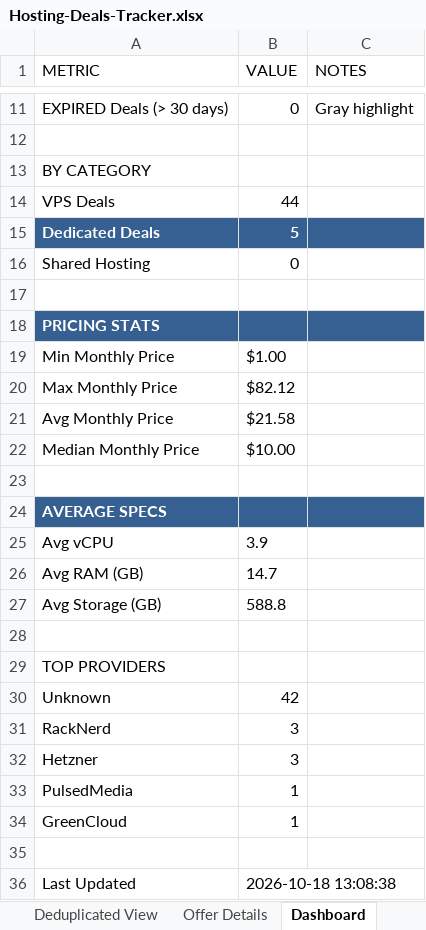
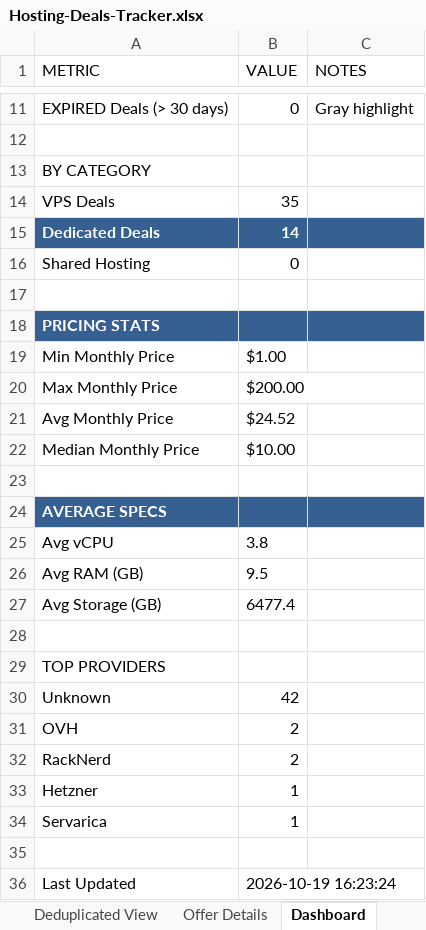
Before and after one commit to bojak83318/hosting-deals-tracker, an Excel workbook: output/Hosting-Deals-Tracker.xlsx, sheet Dashboard, drawn as a sheet; only a part is shown, gaps mark what is left out; values as stored, in another font and other column widths than the file's, no borders; removed rows and columns are numbered as before the commit, all else as after; the diff names each change by its address in the sheet, - before the commit and + after, or states it on an @@ line.

```diff
--- a/output/Hosting-Deals-Tracker.xlsx (sheet Dashboard)
+++ b/output/Hosting-Deals-Tracker.xlsx (sheet Dashboard)
-B14 (VALUE): 44
+B14 (VALUE): 35
-B15 (VALUE): 5
+B15 (VALUE): 14
-B20 (VALUE): $82.12
+B20 (VALUE): $200.00
-B21 (VALUE): $21.58
+B21 (VALUE): $24.52
-B25 (VALUE): 3.9
+B25 (VALUE): 3.8
-B26 (VALUE): 14.7
+B26 (VALUE): 9.5
-B27 (VALUE): 588.8
+B27 (VALUE): 6477.4
+row 31: OVH | 2
-B32 (VALUE): 3
+B32 (VALUE): 2
-B33 (VALUE): 3
+B33 (VALUE): 1
-A34 (METRIC): PulsedMedia
+A34 (METRIC): Servarica
-row 34: GreenCloud | 1
-B36 (VALUE): 2026-10-18 13:08:38
+B36 (VALUE): 2026-10-19 16:23:24
```
Also changed, not shown: sheet Raw Data, sheet Deals Tracker, sheet Deduplicated View, sheet Offer Details, 1 other file.
